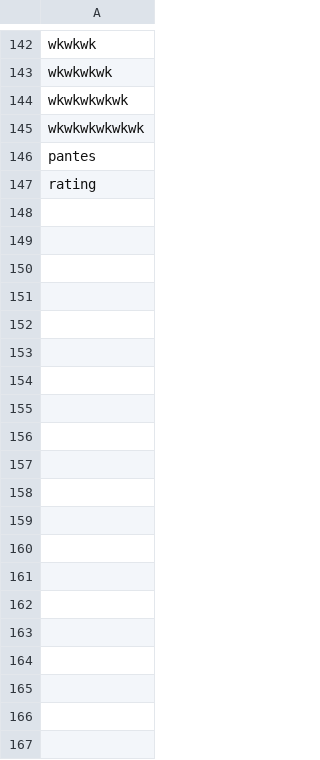
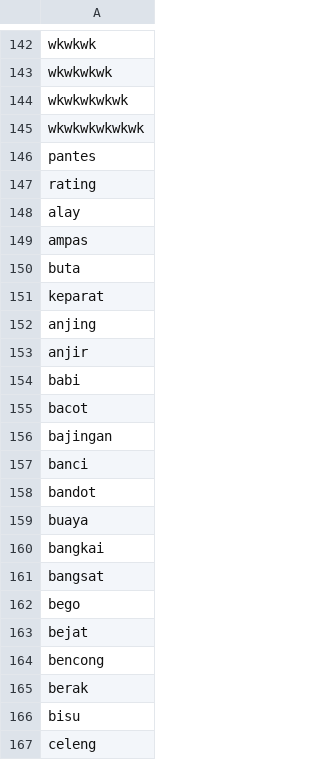
Before and after one commit to athallie/Skripsi, a CSV file: noise.csv, drawn as a sheet; only a part is shown, gaps mark what is left out; the diff covers the shown part only.

```diff
--- a/noise.csv
+++ b/noise.csv
@@ -147 +147,21 @@ pantes
 rating
+alay
+ampas
+buta
+keparat
+anjing
+anjir
+babi
+bacot
+bajingan
+banci
+bandot
+buaya
+bangkai
+bangsat
+bego
+bejat
+bencong
+berak
+bisu
+celeng
```
Also changed, not shown: 109 added rows elsewhere in this file, 2 other files.
